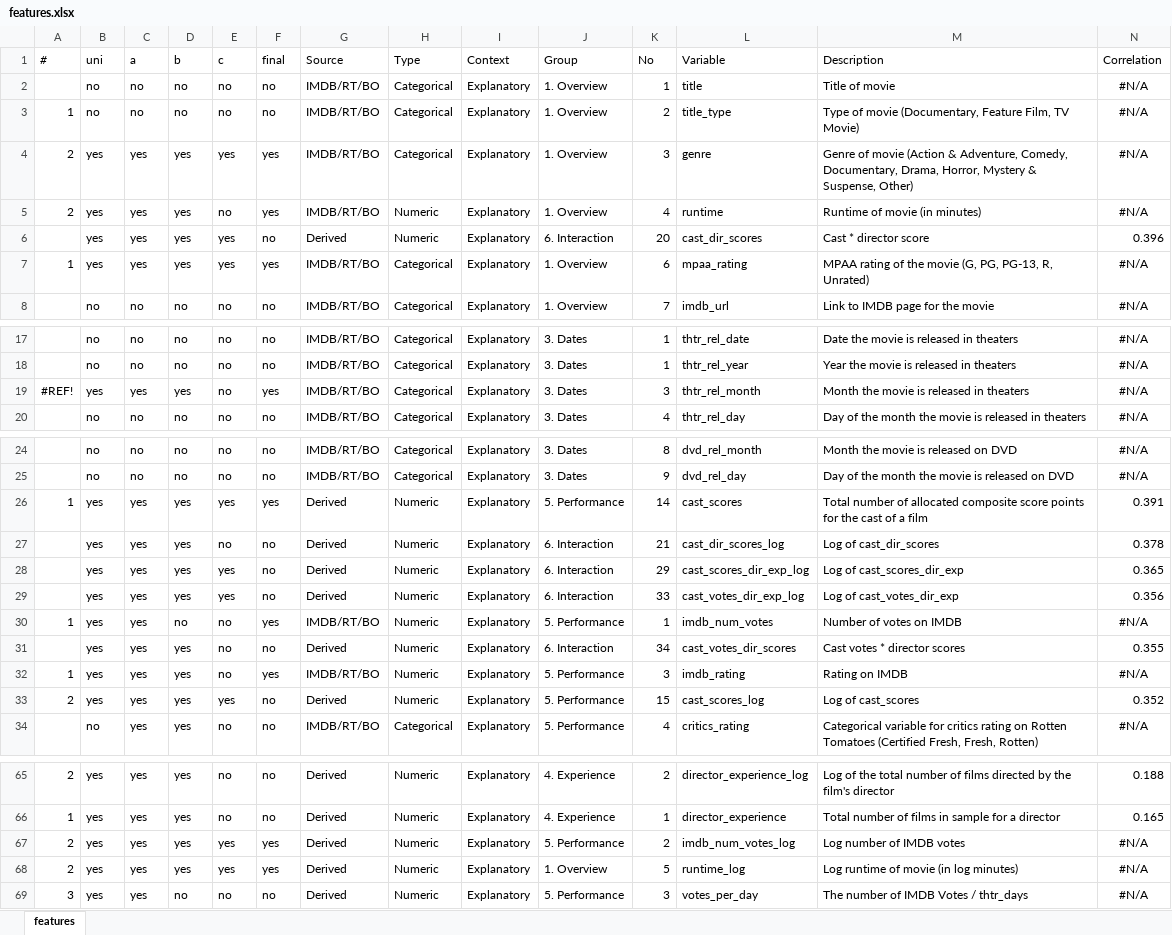
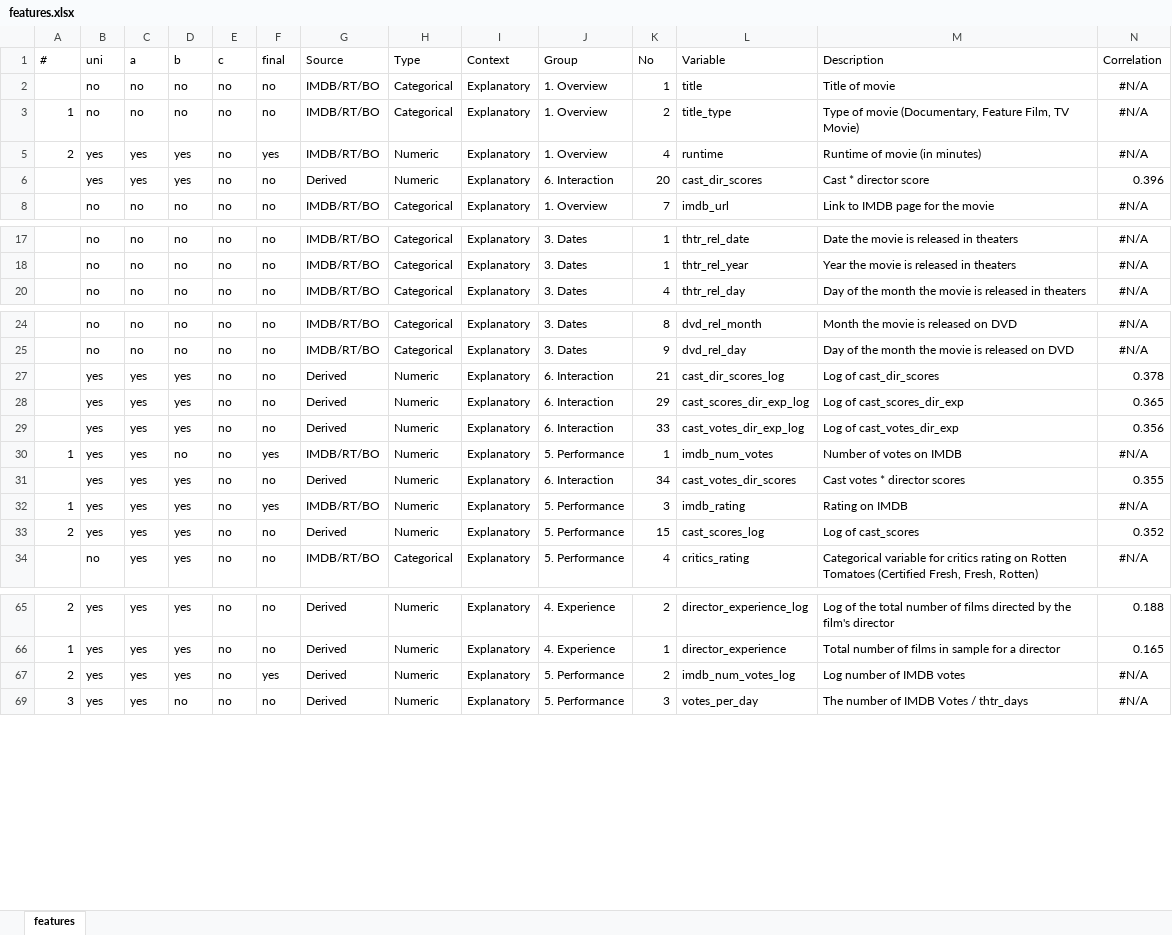
Before and after one commit to DataScienceSalon/mdb, an Excel workbook: data/features.xlsx, sheet features, drawn as a sheet; only a part is shown, gaps mark what is left out; values as stored, in another font and other column widths than the file's, no borders; rows hold the shown columns only; the diff covers the shown part only; the diff names each change by its address in the sheet, - before the commit and + after, or states it on an @@ line.

```diff
--- a/data/features.xlsx (sheet features)
+++ b/data/features.xlsx (sheet features)
@@ row 4 hidden: 2 | yes | yes | yes | yes | yes | IMDB/RT/BO | Categorical | Explanatory | 1. Overview | 3 | genre | Genre of movie (Action & Adventure, Comedy, Documentary, Drama, Horror, Mystery & Suspense, Other) | #N/A @@
-E6 (c): yes
+E6 (c): no
@@ row 7 hidden: 1 | yes | yes | yes | yes | yes | IMDB/RT/BO | Categorical | Explanatory | 1. Overview | 6 | mpaa_rating | MPAA rating of the movie (G, PG, PG-13, R, Unrated) | #N/A @@
-row 19: #REF! | yes | yes | yes | no | yes | IMDB/RT/BO | Categorical | Explanatory | 3. Dates | 3 | thtr_rel_month | Month the movie is released in theaters | #N/A
@@ row 26 hidden: 1 | yes | yes | yes | yes | yes | Derived | Numeric | Explanatory | 5. Performance | 14 | cast_scores | Total number of allocated composite score points for the cast of a film | 0.391 @@
-E28:E29 (c): yes
+E28:E29 (c): no
-E33 (c): yes
+E33 (c): no
-E67 (c): yes
+E67 (c): no
@@ row 68 hidden: 2 | yes | yes | yes | yes | yes | Derived | Numeric | Explanatory | 1. Overview | 5 | runtime_log | Log runtime of movie (in log minutes) | #N/A @@
```
Also changed, not shown: 5 edited cells elsewhere in this sheet, 25 other files.
